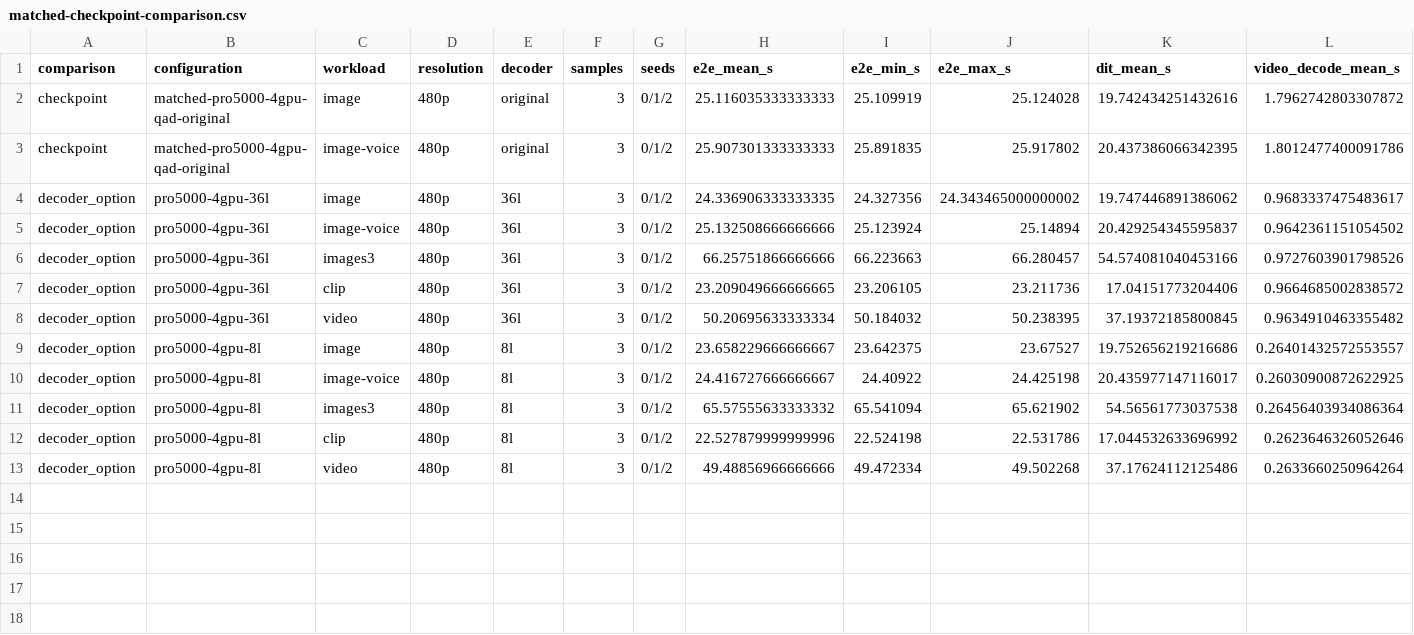
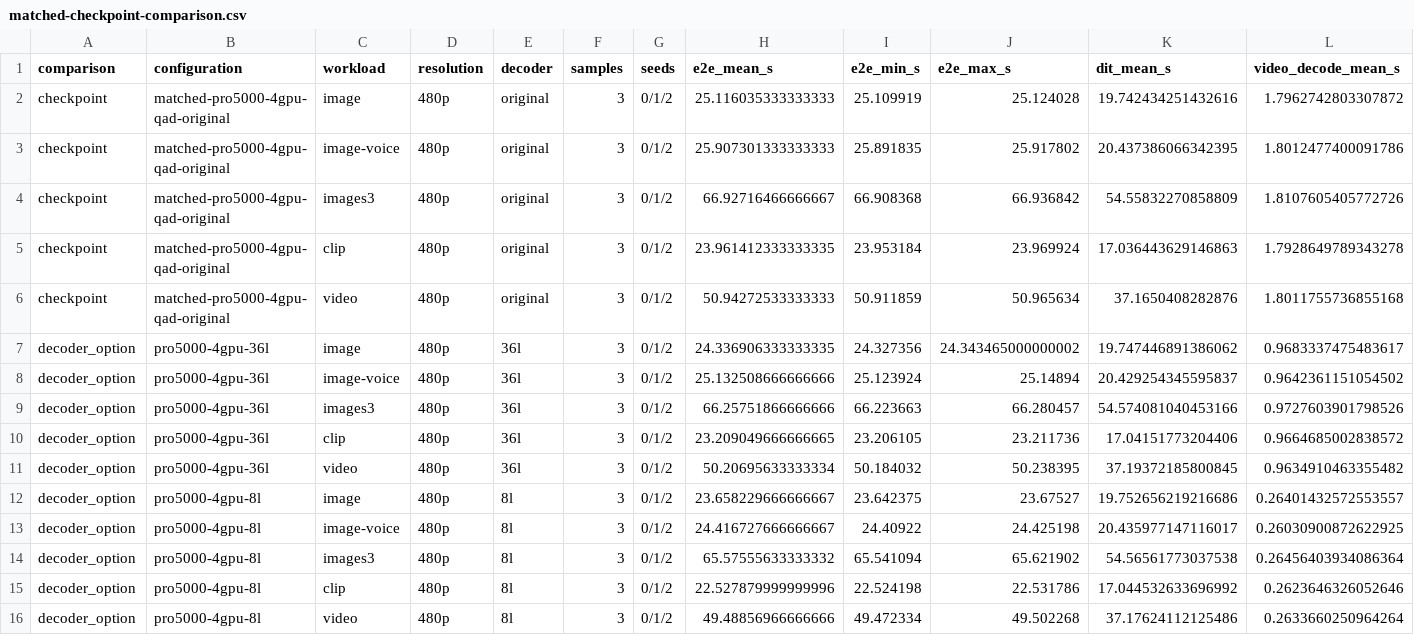
Before and after one commit to lishunyang12/fasth3-omni-evaluation-20261018, a CSV file: pro5000-4gpu/omni-local/matched-checkpoint-comparison.csv, drawn as a sheet.

Commit message:
Update PRO 5000 results (33/40 configurations)

```diff
--- a/pro5000-4gpu/omni-local/matched-checkpoint-comparison.csv
+++ b/pro5000-4gpu/omni-local/matched-checkpoint-comparison.csv
@@ -3,2 +3,5 @@ checkpoint,matched-pro5000-4gpu-qad-original,image,480p,original,3,0/1/2,25.1160
 checkpoint,matched-pro5000-4gpu-qad-original,image-voice,480p,original,3,0/1/2,25.907301333333333,25.891835,25.917802,20.437386066342395,1.8012477400091786
+checkpoint,matched-pro5000-4gpu-qad-original,images3,480p,original,3,0/1/2,66.92716466666667,66.908368,66.936842,54.55832270858809,1.8107605405772726
+checkpoint,matched-pro5000-4gpu-qad-original,clip,480p,original,3,0/1/2,23.961412333333335,23.953184,23.969924,17.036443629146863,1.7928649789343278
+checkpoint,matched-pro5000-4gpu-qad-original,video,480p,original,3,0/1/2,50.94272533333333,50.911859,50.965634,37.1650408282876,1.8011755736855168
 decoder_option,pro5000-4gpu-36l,image,480p,36l,3,0/1/2,24.336906333333335,24.327356,24.343465000000002,19.747446891386062,0.9683337475483617
```
Also changed, not shown: 3 other files.
